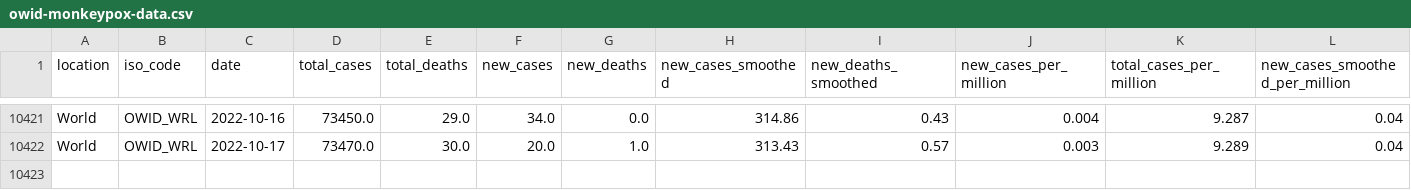
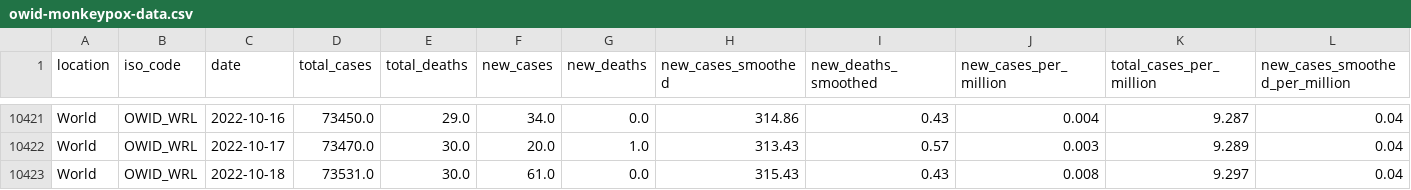
Before and after one commit to owid/monkeypox, a CSV file: owid-monkeypox-data.csv, drawn as a sheet; only a part is shown, gaps mark what is left out; rows hold the shown columns only; the diff names each change by its address in the sheet, - before the commit and + after, or states it on an @@ line.

Commit message:
data(mpx): automated update

```diff
--- a/owid-monkeypox-data.csv
+++ b/owid-monkeypox-data.csv
+row 10423: World | OWID_WRL | 2022-10-18 | 73531.0 | 30.0 | 61.0 | 0.0 | 315.43 | 0.43 | 0.008 | 9.297 | 0.04
```
